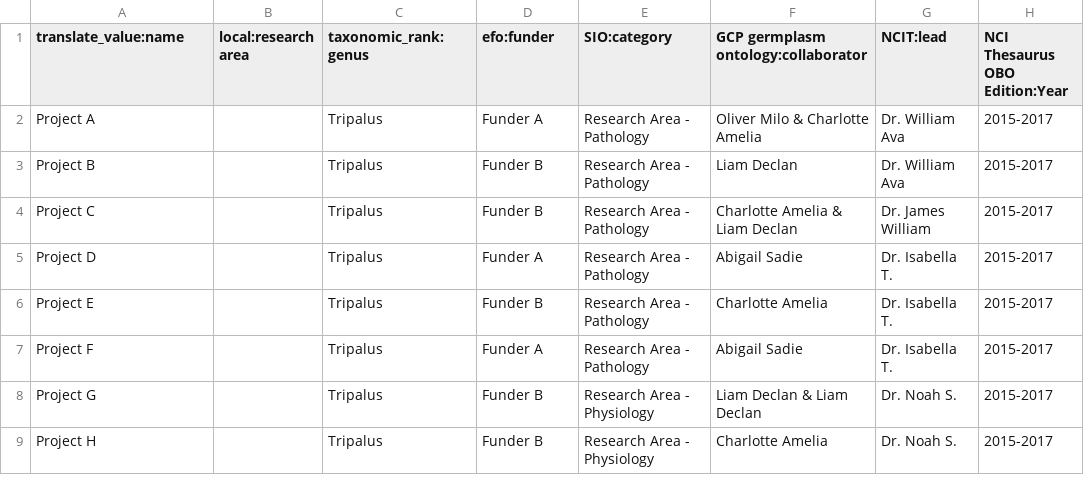
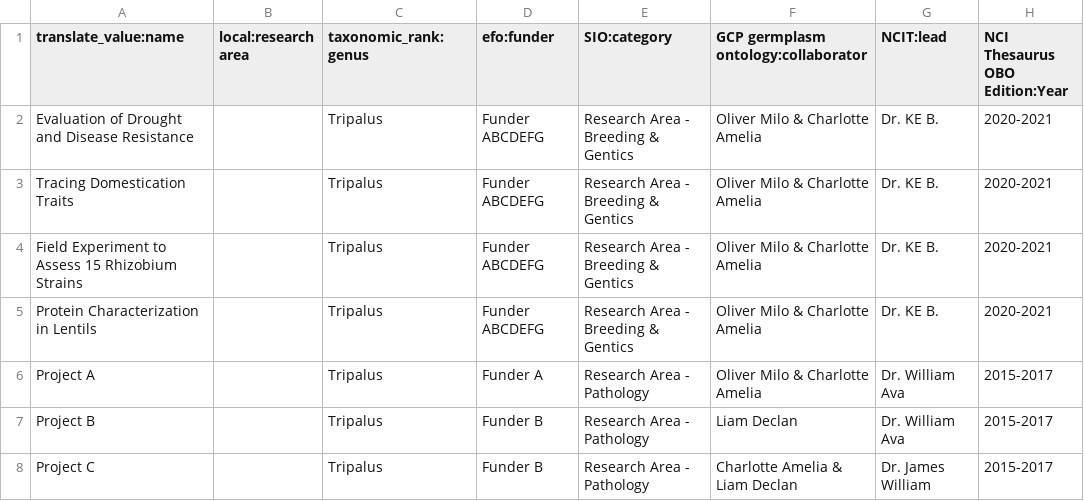
Before and after one commit to UofS-Pulse-Binfo/tripal_ws_brapi, a CSV file: tripal_ws_brapi_testdata/includes/raw-data/project/projectprop-csv.csv, drawn as a sheet; only a part is shown; the shorter side is filled out with more unchanged rows; the diff names each change by its address in the sheet, - before the commit and + after, or states it on an @@ line.

```diff
--- a/tripal_ws_brapi_testdata/includes/raw-data/project/projectprop-csv.csv
+++ b/tripal_ws_brapi_testdata/includes/raw-data/project/projectprop-csv.csv
+row 2: Evaluation of Drought and Disease Resistance |  | Tripalus | Funder ABCDEFG | Research Area - Breeding & Gentics | Oliver Milo & Charlotte Amelia | Dr. KE B. | 2020-2021
+row 3: Tracing Domestication Traits |  | Tripalus | Funder ABCDEFG | Research Area - Breeding & Gentics | Oliver Milo & Charlotte Amelia | Dr. KE B. | 2020-2021
+row 4: Field Experiment to Assess 15 Rhizobium Strains |  | Tripalus | Funder ABCDEFG | Research Area - Breeding & Gentics | Oliver Milo & Charlotte Amelia | Dr. KE B. | 2020-2021
+row 5: Protein Characterization in Lentils |  | Tripalus | Funder ABCDEFG | Research Area - Breeding & Gentics | Oliver Milo & Charlotte Amelia | Dr. KE B. | 2020-2021
```
Also changed, not shown: tripal_ws_brapi_testdata/includes/raw-data/project/project-csv.csv, 16 other files.
